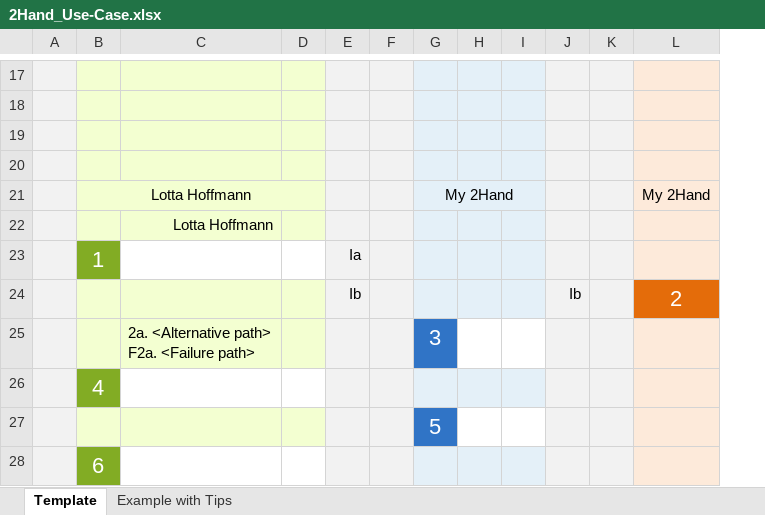
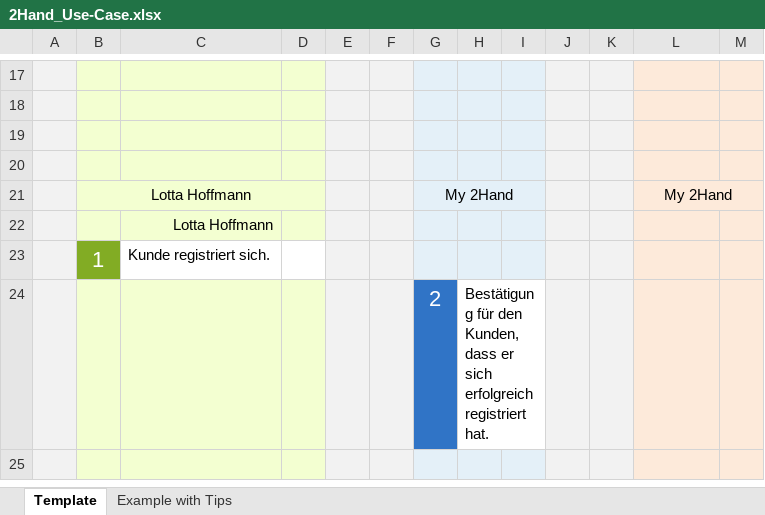
Before and after one commit to anka95/Gruppe5, an Excel workbook: 2Hand_Use-Case.xlsx, sheet Template, drawn as a sheet; only a part is shown, gaps mark what is left out; values as stored, in another font and other column widths than the file's, no borders; charts and pictures not drawn; removed rows and columns are numbered as before the commit, all else as after; ↵ is a line break in a cell; the diff covers the shown part only; the diff names each change by its address in the sheet, - before the commit and + after, or states it on an @@ line.

Commit message:
Add files via upload

```diff
--- a/2Hand_Use-Case.xlsx (sheet Template)
+++ b/2Hand_Use-Case.xlsx (sheet Template)
-column H, empty
+column H, row 24: Bestätigung für den Kunden, dass er sich erfolgreich registriert hat.
+column M, empty
+L21:M21 merged
-row 23:  | 1 |  |  | Ia
-row 24:  |  |  |  | Ib |  |  |  |  | Ib |  | 2
-row 25:  |  | 2a. <Alternative path> ↵ F2a. <Failure path> |  |  |  | 3
-row 26:  | 4
+row 23:  | 1 | Kunde registriert sich.
-G24: 5
+G24: 2
-B25: 6
+B25: (empty)
-B25 fill: #82AC24
+B25 fill: #F3FFD1
-C25:D25 fill: none
+C25:D25 fill: #F3FFD1
```
Also changed, not shown: 4 added rows, 1 removed row, 5 edited cells, cell formats and merged cells elsewhere in this sheet, charts or pictures.
